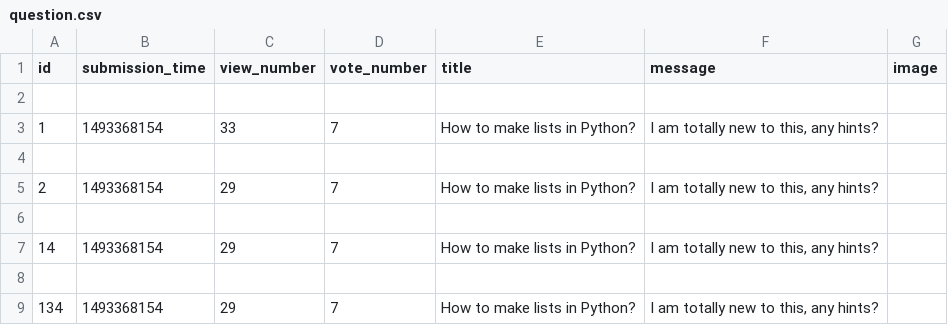
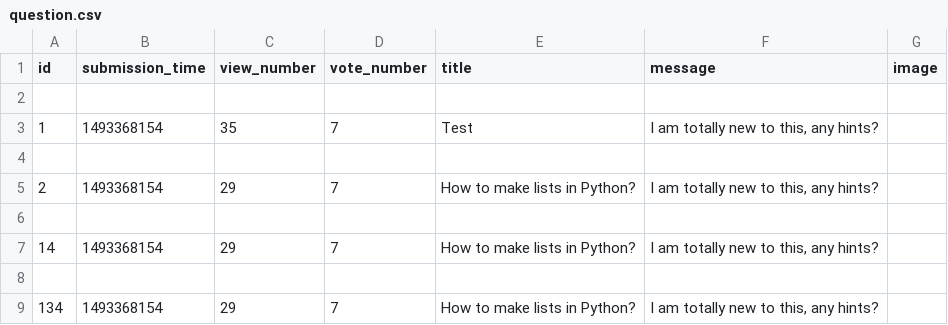
Before and after one commit to dapie346/AskMate, a CSV file: sample_data/question.csv, drawn as a sheet.

```diff
--- a/sample_data/question.csv
+++ b/sample_data/question.csv
@@ -2,3 +2,3 @@ id,submission_time,view_number,vote_number,title,message,image
 
-1,1493368154,33,7,How to make lists in Python?,"I am totally new to this, any hints?",
+1,1493368154,35,7,Test," I am totally new to this, any hints?",
 
```
Also changed, not shown: 2 other files.
